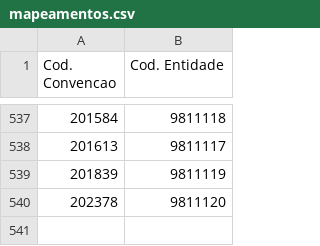
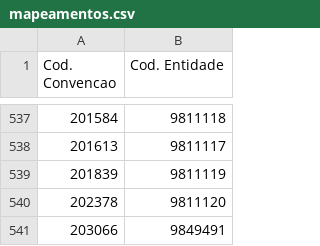
Before and after one commit to GilPereiraPT/Processos_SNC_AP, a CSV file: mapeamentos.csv, drawn as a sheet; only a part is shown, gaps mark what is left out; the diff names each change by its address in the sheet, - before the commit and + after, or states it on an @@ line.

Commit message:
Restore mapeamentos.csv with original data

```diff
--- a/mapeamentos.csv
+++ b/mapeamentos.csv
+row 541: 203066 | 9849491
```
